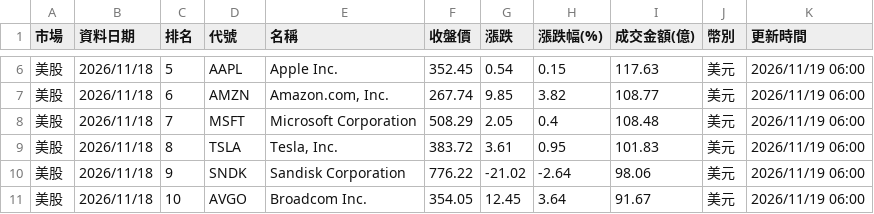
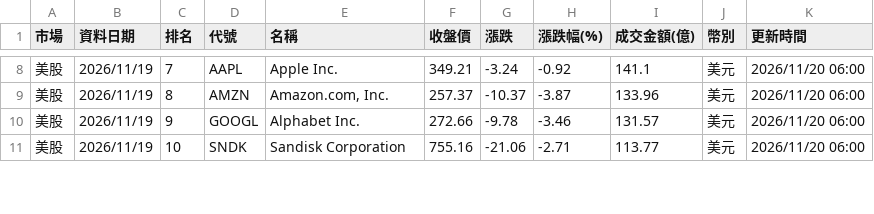
Before and after one commit to ntuacurry/stock-data, a CSV file: 美日韓成交額榜.csv, drawn as a sheet; only a part is shown, gaps mark what is left out; the diff covers the shown part only.

```diff
--- a/美日韓成交額榜.csv
+++ b/美日韓成交額榜.csv
@@ -6,6 +8,4 @@
-美股,2026/11/18,5,AAPL,Apple Inc.,352.45,0.54,0.15,117.63,美元,2026/11/19 06:00
-美股,2026/11/18,6,AMZN,"Amazon.com, Inc.",267.74,9.85,3.82,108.77,美元,2026/11/19 06:00
-美股,2026/11/18,7,MSFT,Microsoft Corporation,508.29,2.05,0.4,108.48,美元,2026/11/19 06:00
-美股,2026/11/18,8,TSLA,"Tesla, Inc.",383.72,3.61,0.95,101.83,美元,2026/11/19 06:00
-美股,2026/11/18,9,SNDK,Sandisk Corporation,776.22,-21.02,-2.64,98.06,美元,2026/11/19 06:00
-美股,2026/11/18,10,AVGO,Broadcom Inc.,354.05,12.45,3.64,91.67,美元,2026/11/19 06:00
+美股,2026/11/19,7,AAPL,Apple Inc.,349.21,-3.24,-0.92,141.1,美元,2026/11/20 06:00
+美股,2026/11/19,8,AMZN,"Amazon.com, Inc.",257.37,-10.37,-3.87,133.96,美元,2026/11/20 06:00
+美股,2026/11/19,9,GOOGL,Alphabet Inc.,272.66,-9.78,-3.46,131.57,美元,2026/11/20 06:00
+美股,2026/11/19,10,SNDK,Sandisk Corporation,755.16,-21.06,-2.71,113.77,美元,2026/11/20 06:00
```
Also changed, not shown: 2 added rows and 107 edited cells elsewhere in this file.
